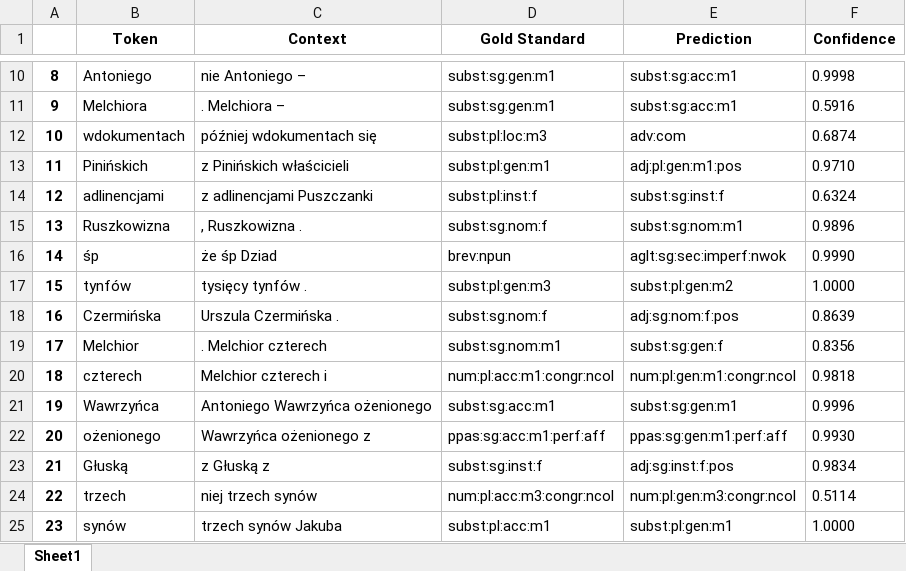
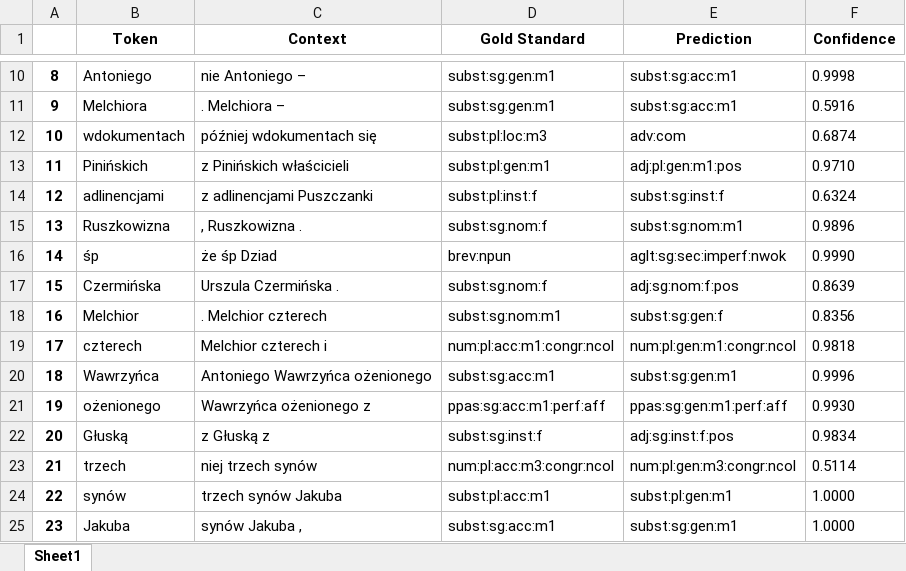
Before and after one commit to Turtilla/swe-ma-thesis, an Excel workbook: data/mistakes/Morfeusz_XPOS_mistakes.xlsx, sheet Sheet1, drawn as a sheet; only a part is shown, gaps mark what is left out; the shorter side is filled out with more unchanged rows; values as stored, in another font and other column widths than the file's, no borders; removed rows and columns are numbered as before the commit, all else as after; the diff names each change by its address in the sheet, - before the commit and + after, or states it on an @@ line.

Commit message:
Rerunning Morfeusz

```diff
--- a/data/mistakes/Morfeusz_XPOS_mistakes.xlsx (sheet Sheet1)
+++ b/data/mistakes/Morfeusz_XPOS_mistakes.xlsx (sheet Sheet1)
-row 17: 15 | tynfów | tysięcy tynfów . | subst:pl:gen:m3 | subst:pl:gen:m2 | 1.0000
@@ column A renumbered from row 17 down @@
```
Also changed, not shown: data/mistakes/Morfeusz_lemma_mistakes.xlsx, 1 other file.
